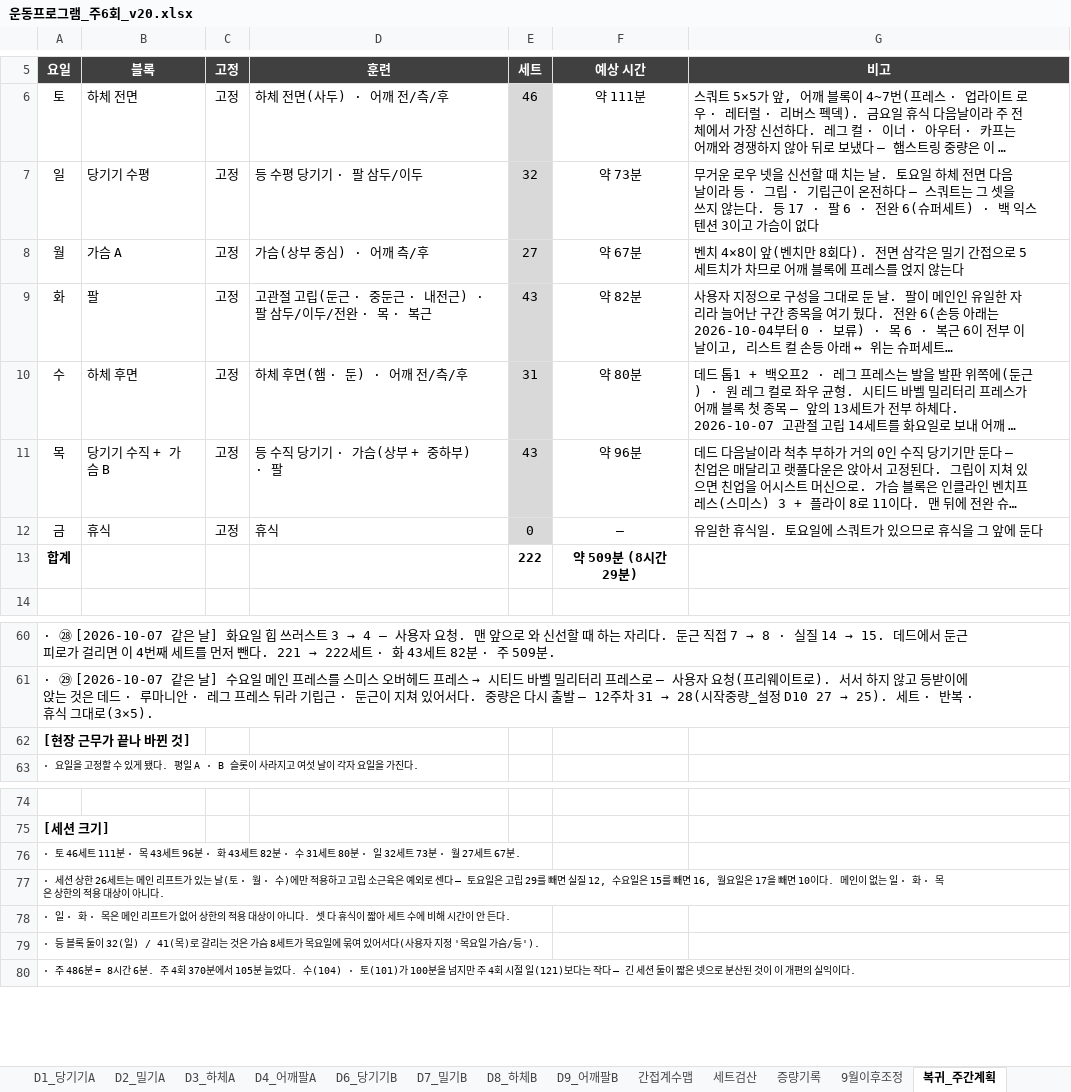
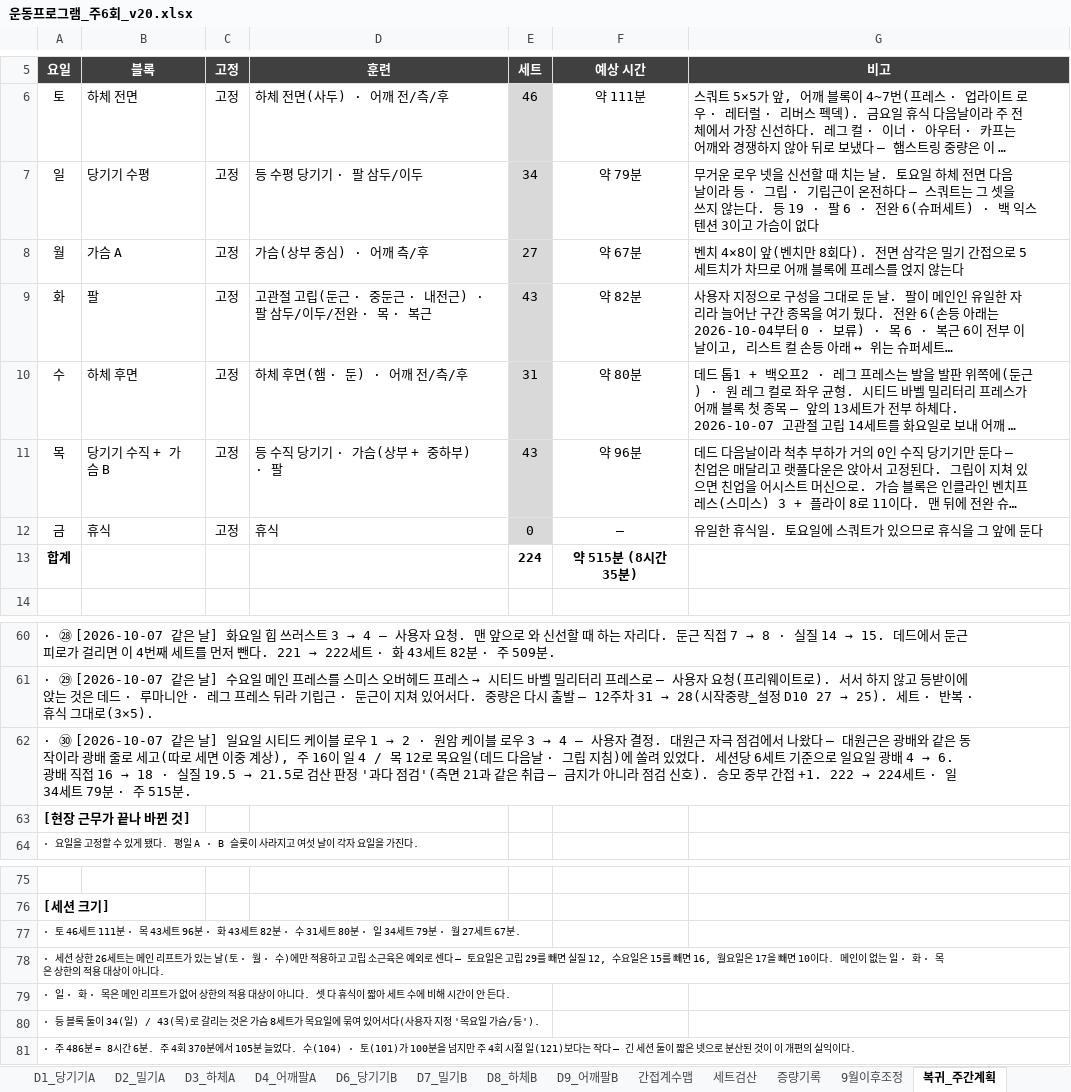
Before and after one commit to ktmffl-max/health1234, an Excel workbook: 운동프로그램_주6회_v20.xlsx, sheet 복귀_주간계획, drawn as a sheet; only a part is shown, gaps mark what is left out; long unchanged cells end in …; values as stored, in another font and other column widths than the file's, no borders; addresses are those after the commit; the diff names each change by its address in the sheet, - before the commit and + after, or states it on an @@ line.

```diff
--- a/운동프로그램_주6회_v20.xlsx (sheet 복귀_주간계획)
+++ b/운동프로그램_주6회_v20.xlsx (sheet 복귀_주간계획)
-E7 (세트): 32
+E7 (세트): 34
-F7 (예상 시간): 약 73분
+F7 (예상 시간): 약 79분
-G7 (비고): …다. 등 17 · 팔 6…
+G7 (비고): …다. 등 19 · 팔 6…
-E13 (세트): 222
+E13 (세트): 224
-F13 (예상 시간): 약 509분 (8시간 29분)
+F13 (예상 시간): 약 515분 (8시간 35분)
+row 62: · ㉚ [2026-10-07 같은 날] 일요일 시티드 케이블 로우 1 → 2 · 원암 케이블 로우 3 → 4 — 사용자 결정. 대원근 자극 점검에서 나왔다 — 대원근은 광배와 같은 동작이라 광배 줄로 세고(따로 세면 이중 계상), 주 16이 일 4 / 목 12로 목요일(데드 다음날 · 그립 지침)에 쏠려 있었다. 세션당 6세트 기준으로 일요일 광배 4 → 6. 광배 직접 16 → 18 · 실질 19.5 → 21.5로 검산 판정 '과다 점검'(측면 21과 같은 취급 — 금지가 아니라 점검 신호). 승모 중부 간접 +1. 222 → 224세트 · 일 34세트 79분 · 주 515분.
-A77 (요일): …· 일 32세트 73분 · 월…
+A77 (요일): …· 일 34세트 79분 · 월…
-A80 (요일): …둘이 32(일) / 41(목)로…
+A80 (요일): …둘이 34(일) / 43(목)로…
```
Also changed, not shown: sheet 복귀_세트검산, sheet 복귀_일_수평당기기, sheet 복귀_간접계수맵, 5 other files.
